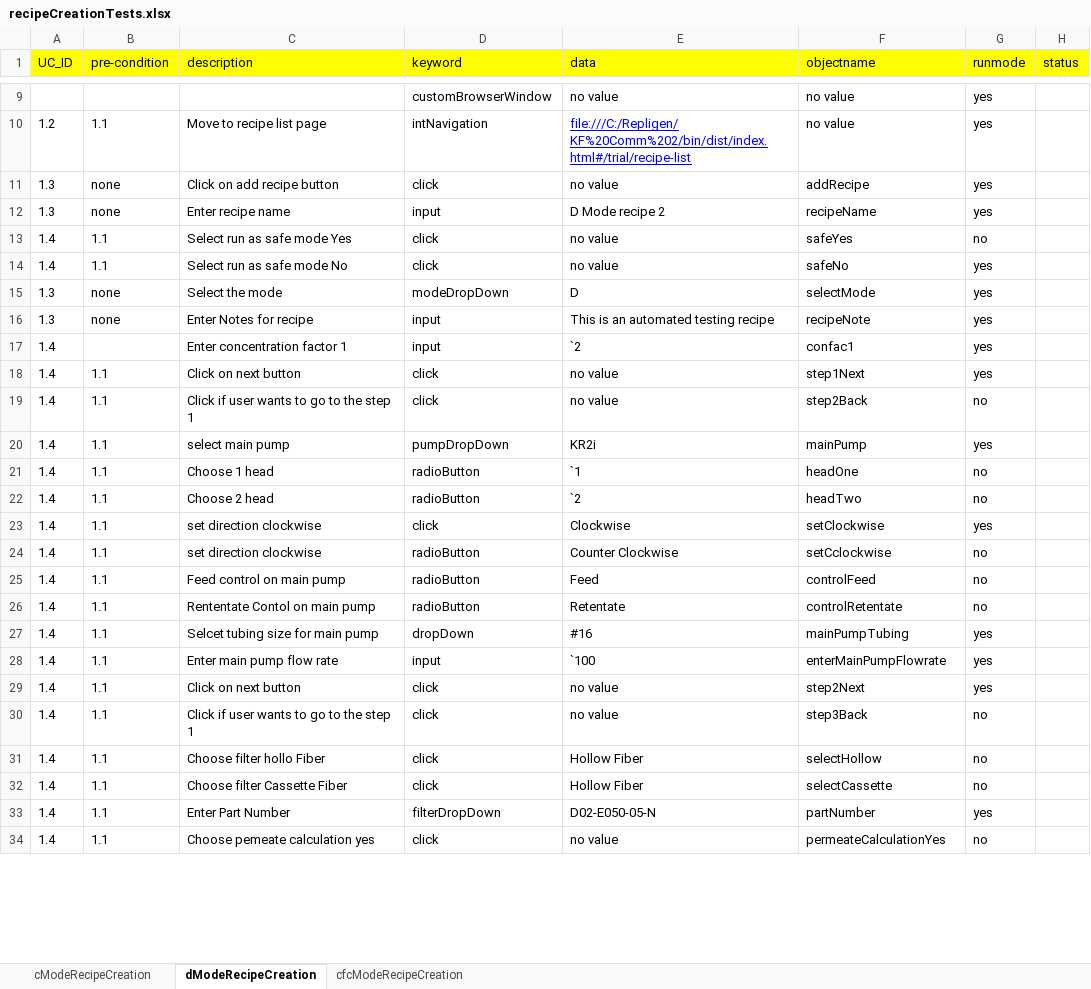
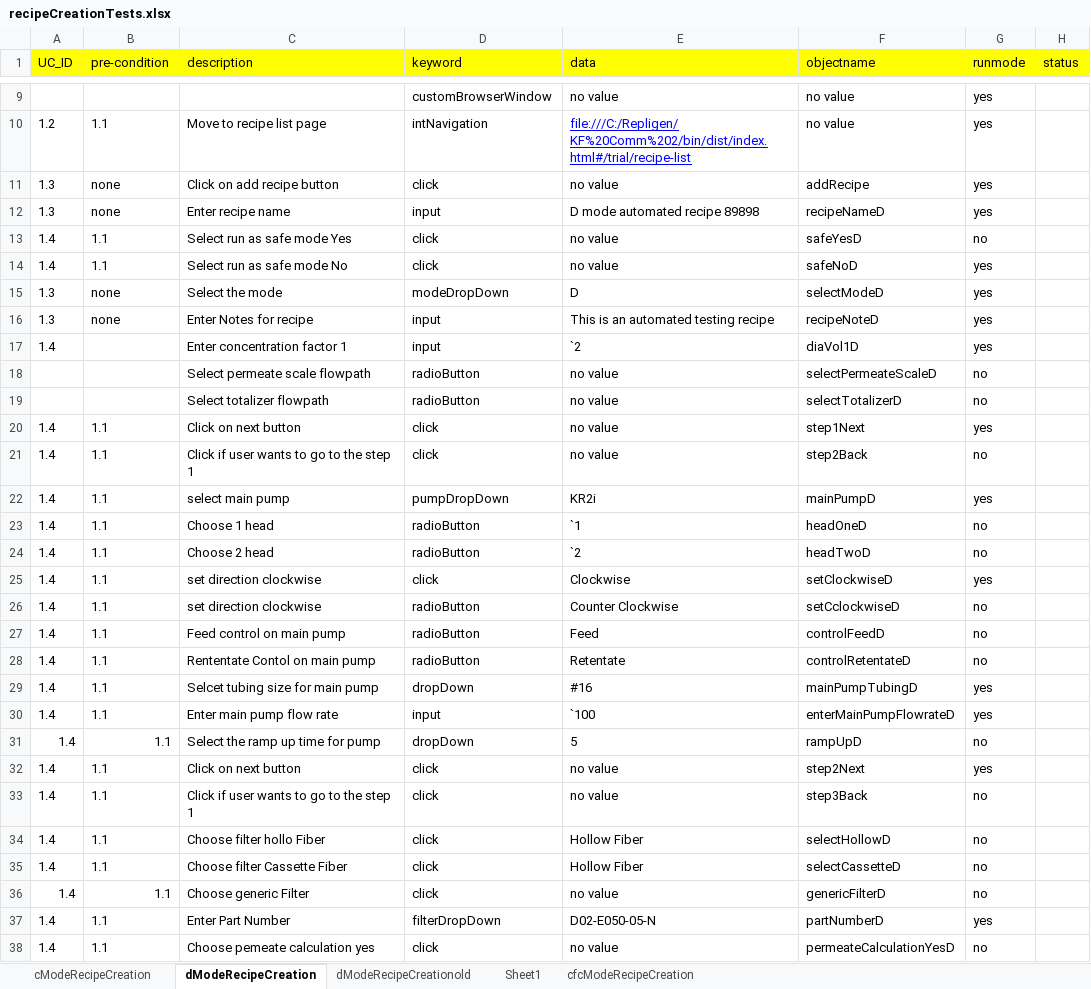
Before and after one commit to abidkhan8800/spectrum-automation, an Excel workbook: recipeCreationTests.xlsx, sheet dModeRecipeCreation, drawn as a sheet; only a part is shown, gaps mark what is left out; values as stored, in another font and other column widths than the file's, no borders; addresses are those after the commit; the diff covers the shown part only; the diff names each change by its address in the sheet, - before the commit and + after, or states it on an @@ line.

Commit message:
updated excel and objectFile

```diff
--- a/recipeCreationTests.xlsx (sheet dModeRecipeCreation)
+++ b/recipeCreationTests.xlsx (sheet dModeRecipeCreation)
+sheet tab: dModeRecipeCreationold
+sheet tab: Sheet1
-E12 (data): D Mode recipe 2
+E12 (data): D mode automated recipe 89898
-F12 (objectname): recipeName
+F12 (objectname): recipeNameD
-F13 (objectname): safeYes
+F13 (objectname): safeYesD
-F14 (objectname): safeNo
+F14 (objectname): safeNoD
-F15 (objectname): selectMode
+F15 (objectname): selectModeD
-F16 (objectname): recipeNote
+F16 (objectname): recipeNoteD
-F17 (objectname): confac1
+F17 (objectname): diaVol1D
+row 18:  |  | Select permeate scale flowpath | radioButton | no value | selectPermeateScaleD | no
+row 19:  |  | Select totalizer flowpath | radioButton | no value | selectTotalizerD | no
-F22 (objectname): mainPump
+F22 (objectname): mainPumpD
-F23 (objectname): headOne
+F23 (objectname): headOneD
-F24 (objectname): headTwo
+F24 (objectname): headTwoD
-F25 (objectname): setClockwise
+F25 (objectname): setClockwiseD
-F26 (objectname): setCclockwise
+F26 (objectname): setCclockwiseD
-F27 (objectname): controlFeed
+F27 (objectname): controlFeedD
-F28 (objectname): controlRetentate
+F28 (objectname): controlRetentateD
-F29 (objectname): mainPumpTubing
+F29 (objectname): mainPumpTubingD
-F30 (objectname): enterMainPumpFlowrate
+F30 (objectname): enterMainPumpFlowrateD
+row 31: 1.4 | 1.1 | Select the ramp up time for pump | dropDown | 5 | rampUpD | no
-F34 (objectname): selectHollow
+F34 (objectname): selectHollowD
-F35 (objectname): selectCassette
+F35 (objectname): selectCassetteD
+row 36: 1.4 | 1.1 | Choose generic Filter | click | no value | genericFilterD | no
-F37 (objectname): partNumber
+F37 (objectname): partNumberD
-F38 (objectname): permeateCalculationYes
+F38 (objectname): permeateCalculationYesD
```
Also changed, not shown: 13 added rows and 31 edited cells elsewhere in this sheet, sheet cModeRecipeCreation, sheet cfcModeRecipeCreation, 12 other files.
